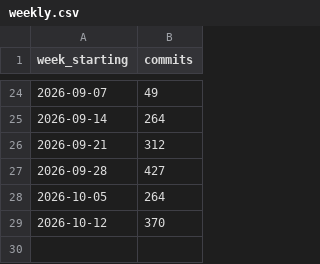
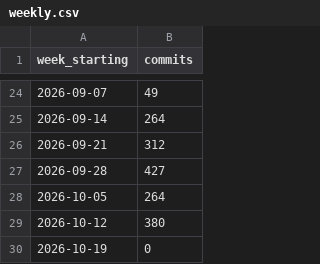
Before and after one commit to mepotts/moviecellar-build-log, a CSV file: data/weekly.csv, drawn as a sheet; only a part is shown, gaps mark what is left out.

Commit message:
Update build log: 3,048 commits, 109 gate runs

```diff
--- a/data/weekly.csv
+++ b/data/weekly.csv
@@ -28,2 +28,3 @@ week_starting,commits
 2026-10-05,264
-2026-10-12,370
+2026-10-12,380
+2026-10-19,0
```
Also changed, not shown: 9 other files.
